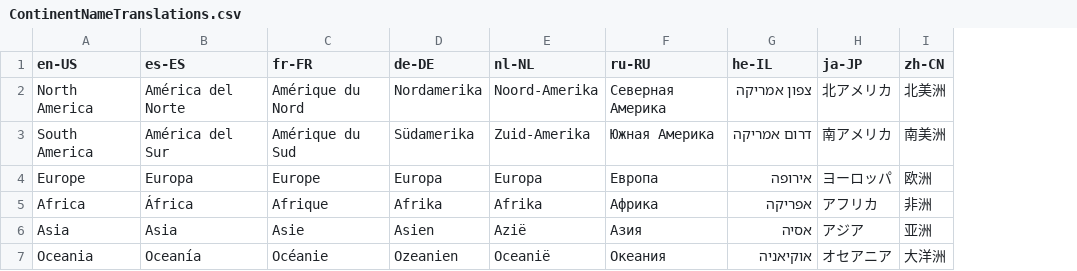
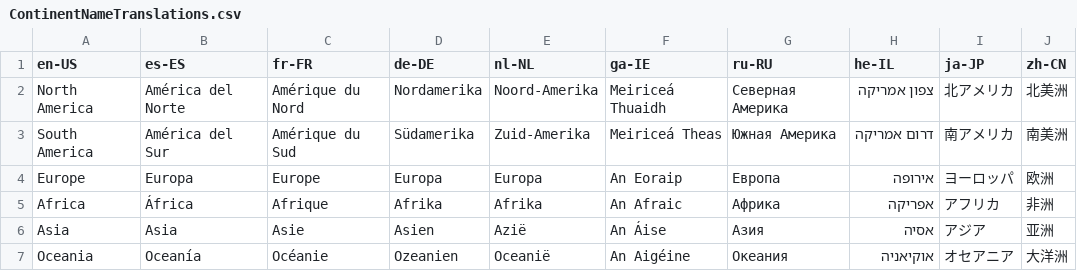
Before and after one commit to PowerBiDevCamp/Multilanguage-Reports, a CSV file: Data/ContinentNameTranslations.csv, drawn as a sheet; the diff names each change by its address in the sheet, - before the commit and + after, or states it on an @@ line.

Commit message:
Update ContinentNameTranslations.csv

```diff
--- a/Data/ContinentNameTranslations.csv
+++ b/Data/ContinentNameTranslations.csv
+column F (ga-IE), rows 2-7: Meiriceá Thuaidh | Meiriceá Theas | An Eoraip | An Afraic | An Áise | An Aigéine
```
